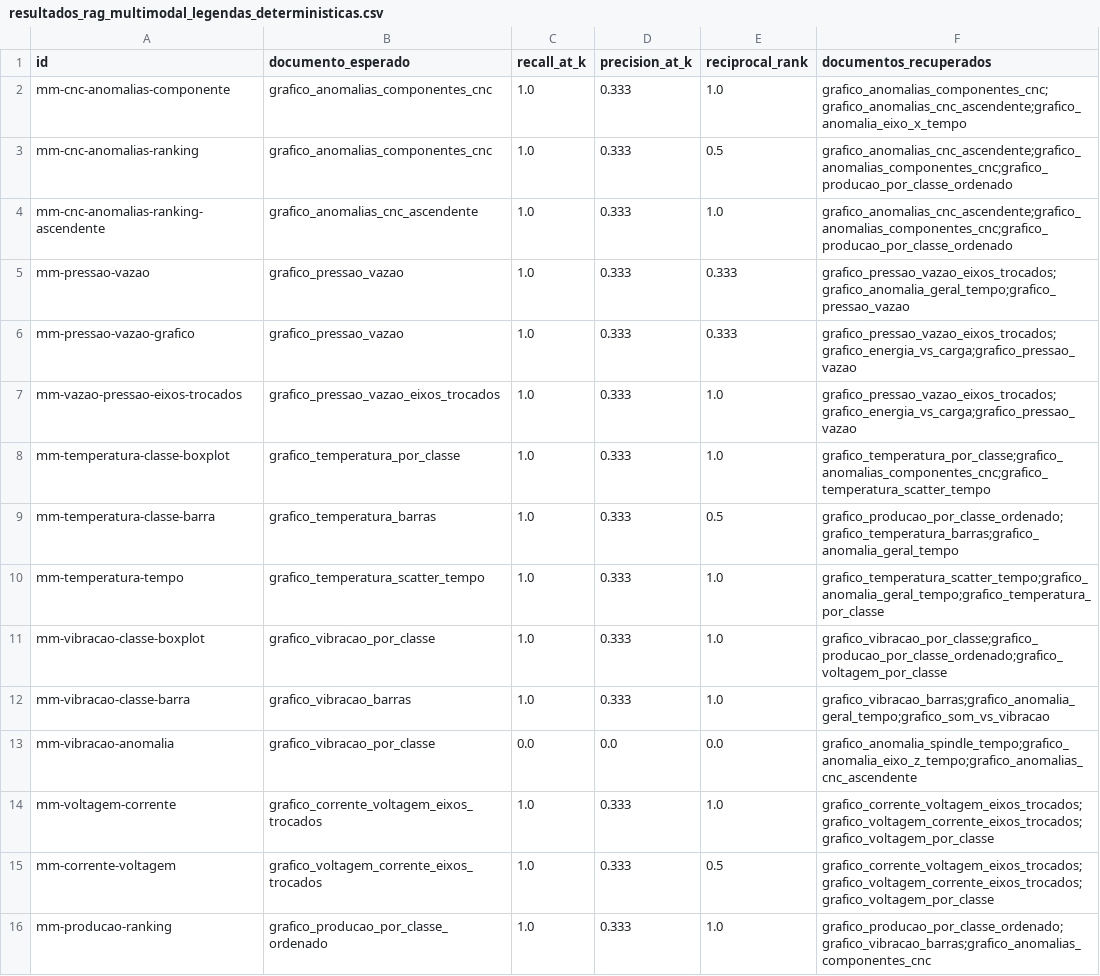
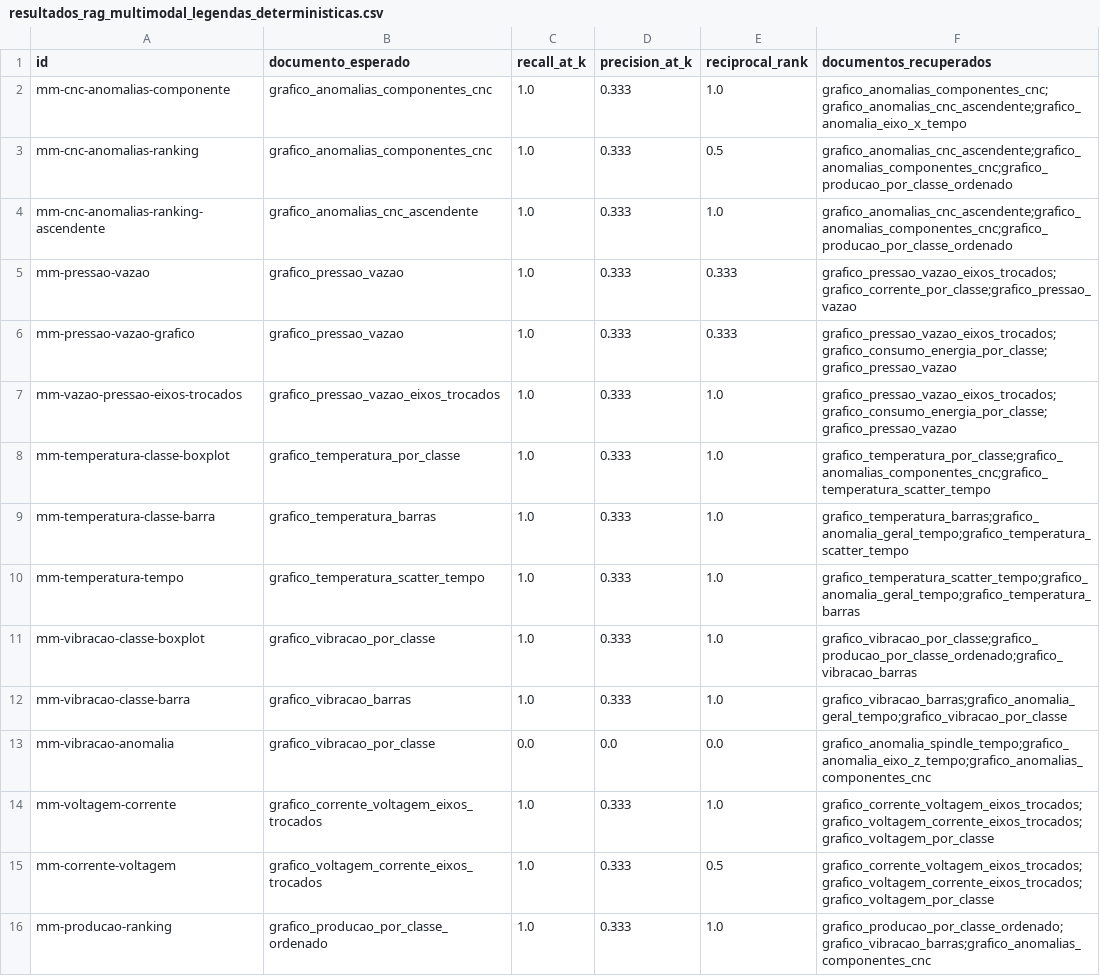
Before and after one commit to santtyan/manufacturing-rag-agents, a CSV file: eval/resultados_rag_multimodal_legendas_deterministicas.csv, drawn as a sheet; only a part is shown; the diff covers the shown part only.

```diff
--- a/eval/resultados_rag_multimodal_legendas_deterministicas.csv
+++ b/eval/resultados_rag_multimodal_legendas_deterministicas.csv
@@ -4,11 +4,11 @@ mm-cnc-anomalias-ranking,grafico_anomalias_componentes_cnc,1.0,0.333,0.5,grafico
 mm-cnc-anomalias-ranking-ascendente,grafico_anomalias_cnc_ascendente,1.0,0.333,1.0,grafico_anomalias_cnc_ascendente;grafico_anomalias_componentes_cnc;grafico_producao_por_classe_ordenado
-mm-pressao-vazao,grafico_pressao_vazao,1.0,0.333,0.333,grafico_pressao_vazao_eixos_trocados;grafico_anomalia_geral_tempo;grafico_pressao_vazao
-mm-pressao-vazao-grafico,grafico_pressao_vazao,1.0,0.333,0.333,grafico_pressao_vazao_eixos_trocados;grafico_energia_vs_carga;grafico_pressao_vazao
-mm-vazao-pressao-eixos-trocados,grafico_pressao_vazao_eixos_trocados,1.0,0.333,1.0,grafico_pressao_vazao_eixos_trocados;grafico_energia_vs_carga;grafico_pressao_vazao
+mm-pressao-vazao,grafico_pressao_vazao,1.0,0.333,0.333,grafico_pressao_vazao_eixos_trocados;grafico_corrente_por_classe;grafico_pressao_vazao
+mm-pressao-vazao-grafico,grafico_pressao_vazao,1.0,0.333,0.333,grafico_pressao_vazao_eixos_trocados;grafico_consumo_energia_por_classe;grafico_pressao_vazao
+mm-vazao-pressao-eixos-trocados,grafico_pressao_vazao_eixos_trocados,1.0,0.333,1.0,grafico_pressao_vazao_eixos_trocados;grafico_consumo_energia_por_classe;grafico_pressao_vazao
 mm-temperatura-classe-boxplot,grafico_temperatura_por_classe,1.0,0.333,1.0,grafico_temperatura_por_classe;grafico_anomalias_componentes_cnc;grafico_temperatura_scatter_tempo
-mm-temperatura-classe-barra,grafico_temperatura_barras,1.0,0.333,0.5,grafico_producao_por_classe_ordenado;grafico_temperatura_barras;grafico_anomalia_geral_tempo
-mm-temperatura-tempo,grafico_temperatura_scatter_tempo,1.0,0.333,1.0,grafico_temperatura_scatter_tempo;grafico_anomalia_geral_tempo;grafico_temperatura_por_classe
-mm-vibracao-classe-boxplot,grafico_vibracao_por_classe,1.0,0.333,1.0,grafico_vibracao_por_classe;grafico_producao_por_classe_ordenado;grafico_voltagem_por_classe
-mm-vibracao-classe-barra,grafico_vibracao_barras,1.0,0.333,1.0,grafico_vibracao_barras;grafico_anomalia_geral_tempo;grafico_som_vs_vibracao
-mm-vibracao-anomalia,grafico_vibracao_por_classe,0.0,0.0,0.0,grafico_anomalia_spindle_tempo;grafico_anomalia_eixo_z_tempo;grafico_anomalias_cnc_ascendente
+mm-temperatura-classe-barra,grafico_temperatura_barras,1.0,0.333,1.0,grafico_temperatura_barras;grafico_anomalia_geral_tempo;grafico_temperatura_scatter_tempo
+mm-temperatura-tempo,grafico_temperatura_scatter_tempo,1.0,0.333,1.0,grafico_temperatura_scatter_tempo;grafico_anomalia_geral_tempo;grafico_temperatura_barras
+mm-vibracao-classe-boxplot,grafico_vibracao_por_classe,1.0,0.333,1.0,grafico_vibracao_por_classe;grafico_producao_por_classe_ordenado;grafico_vibracao_barras
+mm-vibracao-classe-barra,grafico_vibracao_barras,1.0,0.333,1.0,grafico_vibracao_barras;grafico_anomalia_geral_tempo;grafico_vibracao_por_classe
+mm-vibracao-anomalia,grafico_vibracao_por_classe,0.0,0.0,0.0,grafico_anomalia_spindle_tempo;grafico_anomalia_eixo_z_tempo;grafico_anomalias_componentes_cnc
 mm-voltagem-corrente,grafico_corrente_voltagem_eixos_trocados,1.0,0.333,1.0,grafico_corrente_voltagem_eixos_trocados;grafico_voltagem_corrente_eixos_trocados;grafico_voltagem_por_classe
```
Also changed, not shown: 9 edited cells elsewhere in this file, eval/resultados_golden.csv, 34 other files.
